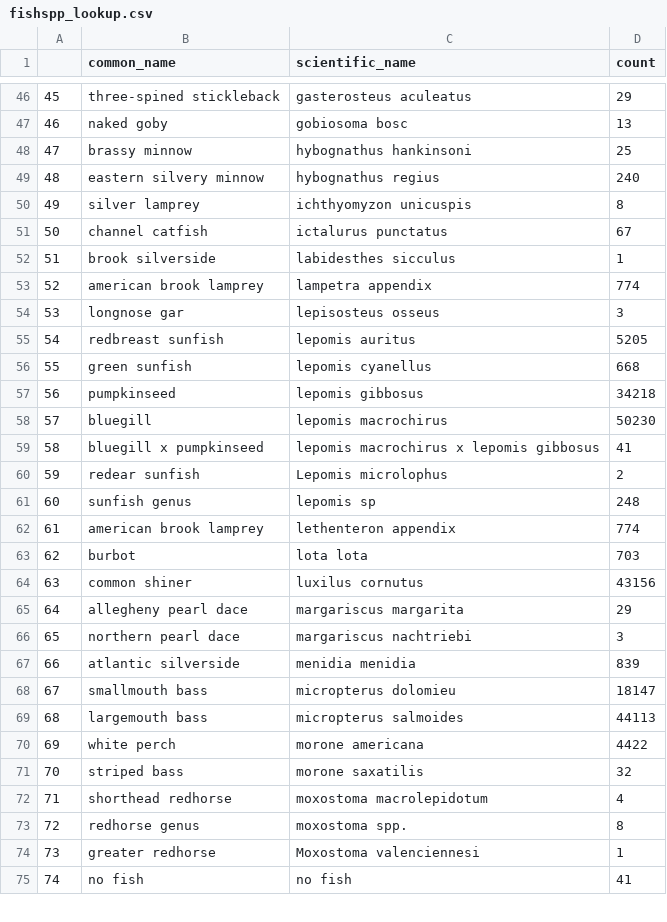
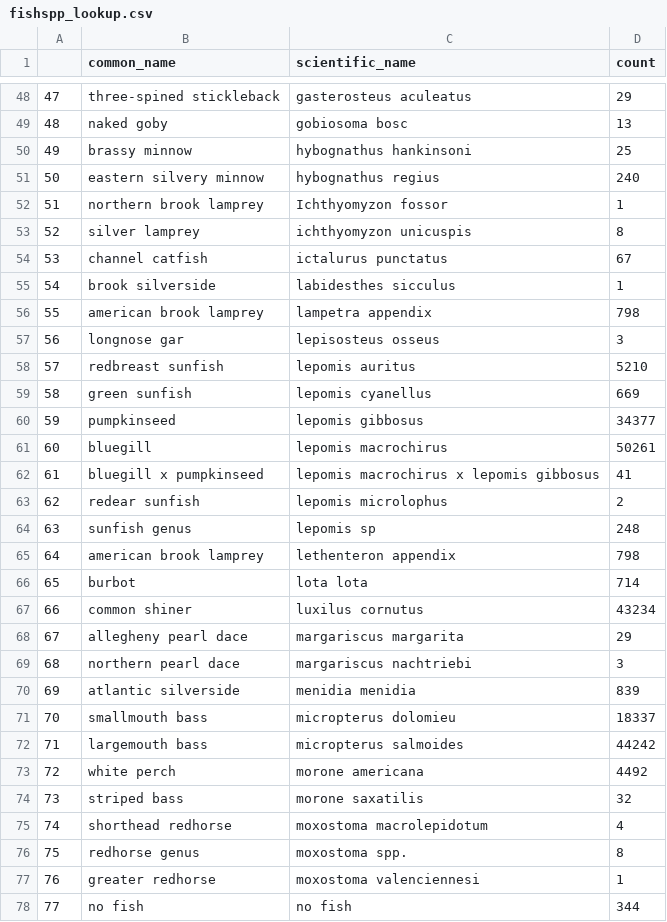
Before and after one commit to JennyTay/FreshwaterBio, a CSV file: fishspp_lookup.csv, drawn as a sheet; only a part is shown, gaps mark what is left out; addresses are those after the commit; the diff covers the shown part only; the diff names each change by its address in the sheet, - before the commit and + after, or states it on an @@ line.

```diff
--- a/fishspp_lookup.csv
+++ b/fishspp_lookup.csv
@@ column A renumbered from row 7 down @@
+row 52: 51 | northern brook lamprey | Ichthyomyzon fossor | 1
-D56 (count): 774
+D56 (count): 798
-D58 (count): 5205
+D58 (count): 5210
-D59 (count): 668
+D59 (count): 669
-D60 (count): 34218
+D60 (count): 34377
-D61 (count): 50230
+D61 (count): 50261
-C63 (scientific_name): Lepomis microlophus
+C63 (scientific_name): lepomis microlophus
-D65 (count): 774
+D65 (count): 798
-D66 (count): 703
+D66 (count): 714
-D67 (count): 43156
+D67 (count): 43234
-D71 (count): 18147
+D71 (count): 18337
-D72 (count): 44113
+D72 (count): 44242
-D73 (count): 4422
+D73 (count): 4492
-C77 (scientific_name): Moxostoma valenciennesi
+C77 (scientific_name): moxostoma valenciennesi
-D78 (count): 41
+D78 (count): 344
```
Also changed, not shown: 7 added rows and 39 edited cells elsewhere in this file, 4 other files.
